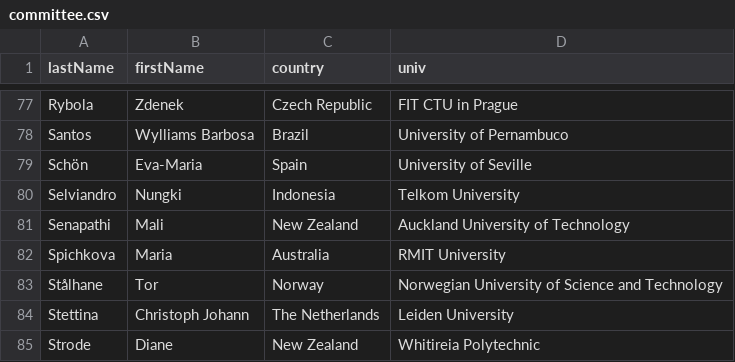
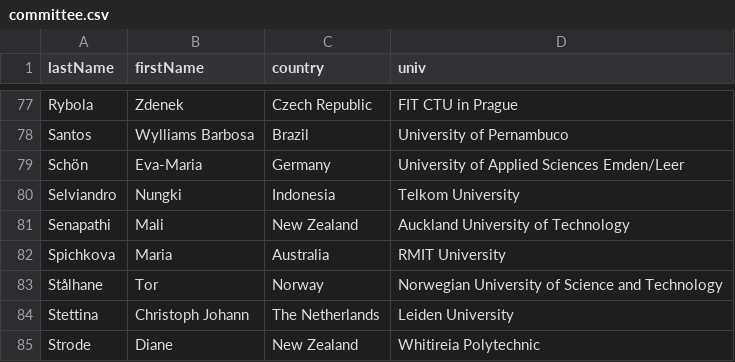
Before and after one commit to przybylek/LASD2023, a CSV file: data/committee.csv, drawn as a sheet; only a part is shown, gaps mark what is left out; the diff names each change by its address in the sheet, - before the commit and + after, or states it on an @@ line.

Commit message:
PC updated

```diff
--- a/data/committee.csv
+++ b/data/committee.csv
-C79 (country): Spain
+C79 (country): Germany
-D79 (univ): University of Seville
+D79 (univ): University of Applied Sciences Emden/Leer
```
